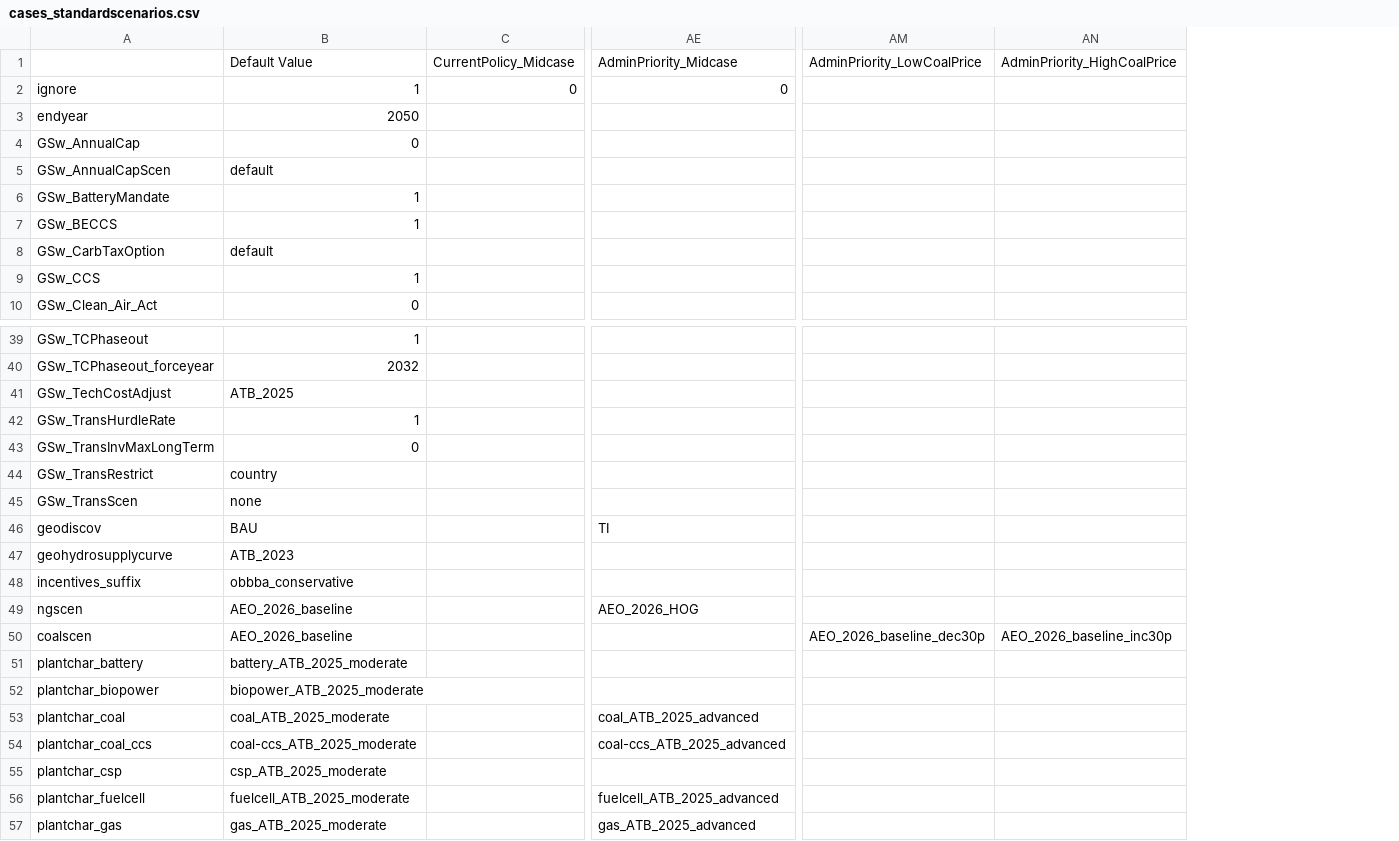
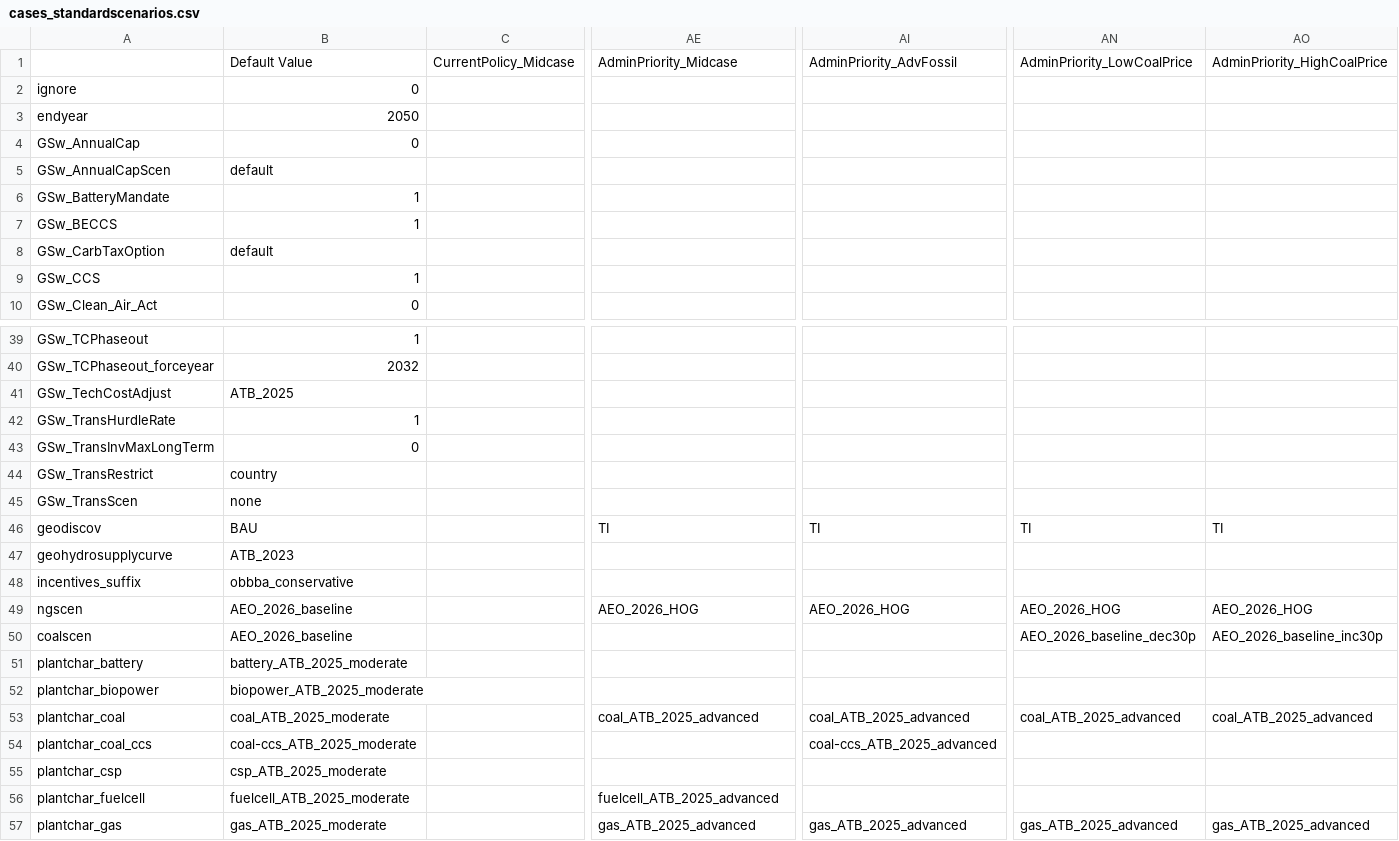
Before and after one commit to ReEDS-Model/ReEDS, a CSV file: cases_standardscenarios.csv, drawn as a sheet; only a part is shown, gaps mark what is left out; addresses are those after the commit; the diff covers the shown part only; the diff names each change by its address in the sheet, - before the commit and + after, or states it on an @@ line.

Commit message:
remove CCS from AdminPriority, fix coal price scenarios

```diff
--- a/cases_standardscenarios.csv
+++ b/cases_standardscenarios.csv
+column AI, row 1: AdminPriority_AdvFossil; rows 46-57: TI |  |  | AEO_2026_HOG |  |  |  | coal_ATB_2025_advanced | coal-ccs_ATB_2025_advanced |  |  | gas_ATB_2025_advanced
-B2: 1
+B2: 0
-C2: 0
+C2: (empty)
-AE2: 0
+AE2: (empty)
-AN46: (empty)
+AN46: TI
-AO46: (empty)
+AO46: TI
-AN49: (empty)
+AN49: AEO_2026_HOG
-AO49: (empty)
+AO49: AEO_2026_HOG
-AN53: (empty)
+AN53: coal_ATB_2025_advanced
-AO53: (empty)
+AO53: coal_ATB_2025_advanced
-AE54: coal-ccs_ATB_2025_advanced
+AE54: (empty)
-AN57: (empty)
+AN57: gas_ATB_2025_advanced
-AO57: (empty)
+AO57: gas_ATB_2025_advanced
```
Also changed, not shown: 47 edited cells elsewhere in this file.
